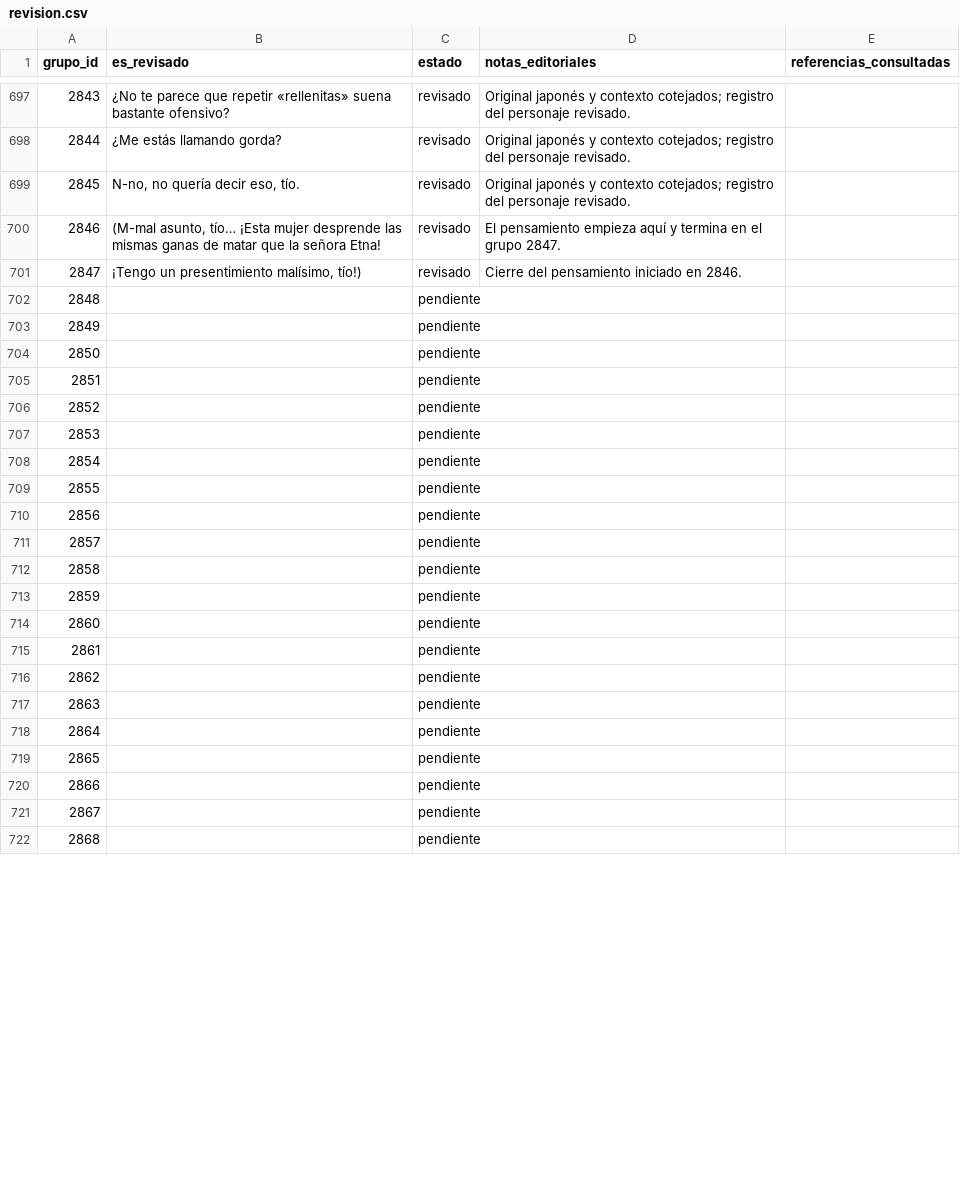
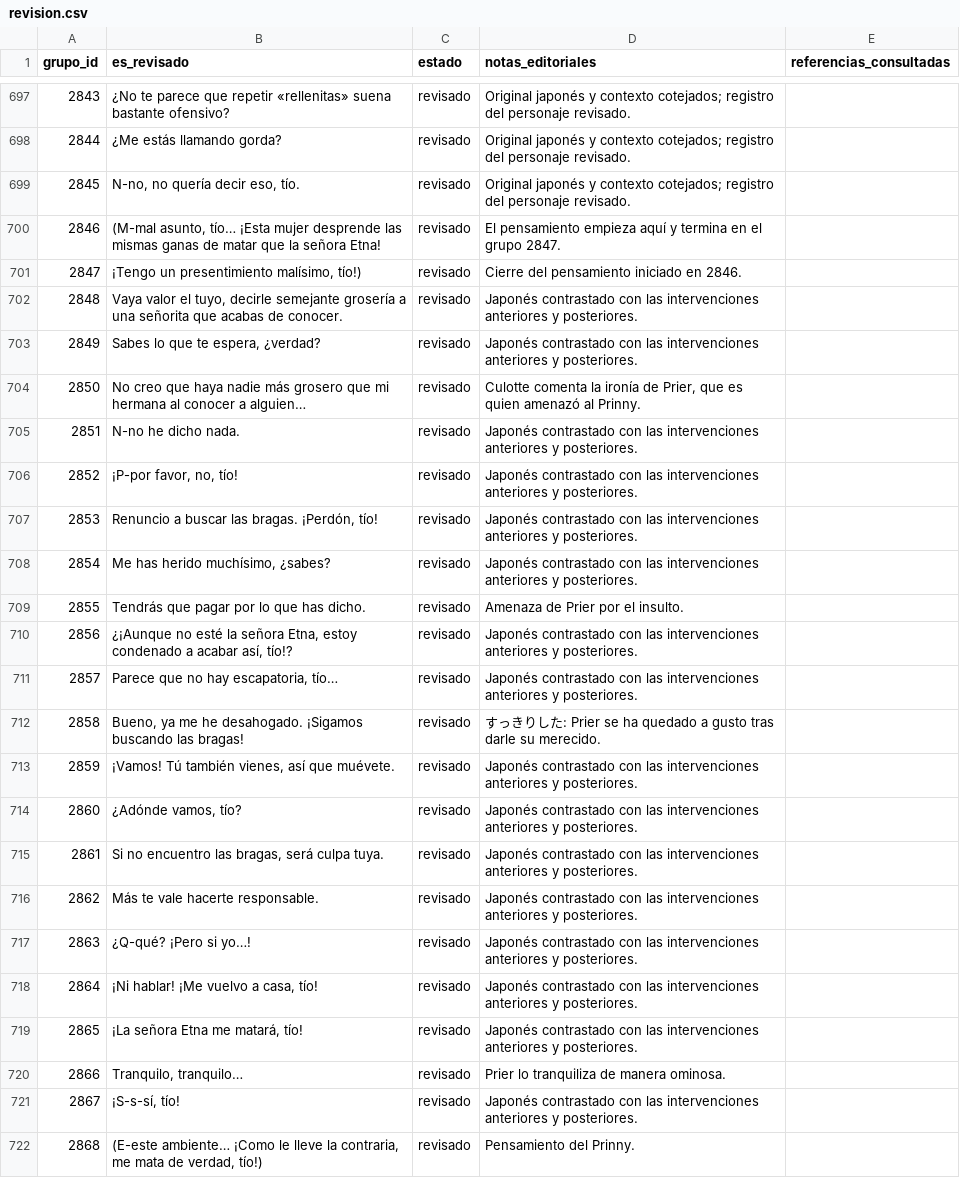
Before and after one commit to ARivas3008/la-pucelle-ragnarok-localizacion, a CSV file: corpus/03/revision.csv, drawn as a sheet; only a part is shown, gaps mark what is left out; the diff covers the shown part only.

Commit message:
Corpus 03: diálogos del Prinny y entrada de Cornet (50 grupos)

```diff
--- a/corpus/03/revision.csv
+++ b/corpus/03/revision.csv
@@ -701,22 +701,22 @@
 2847,"¡Tengo un presentimiento malísimo, tío!)",revisado,Cierre del pensamiento iniciado en 2846.,
-2848,,pendiente,,
-2849,,pendiente,,
-2850,,pendiente,,
-2851,,pendiente,,
-2852,,pendiente,,
-2853,,pendiente,,
-2854,,pendiente,,
-2855,,pendiente,,
-2856,,pendiente,,
-2857,,pendiente,,
-2858,,pendiente,,
-2859,,pendiente,,
-2860,,pendiente,,
-2861,,pendiente,,
-2862,,pendiente,,
-2863,,pendiente,,
-2864,,pendiente,,
-2865,,pendiente,,
-2866,,pendiente,,
-2867,,pendiente,,
-2868,,pendiente,,
+2848,"Vaya valor el tuyo, decirle semejante grosería a una señorita que acabas de conocer.",revisado,Japonés contrastado con las intervenciones anteriores y posteriores.,
+2849,"Sabes lo que te espera, ¿verdad?",revisado,Japonés contrastado con las intervenciones anteriores y posteriores.,
+2850,No creo que haya nadie más grosero que mi hermana al conocer a alguien…,revisado,"Culotte comenta la ironía de Prier, que es quien amenazó al Prinny.",
+2851,N-no he dicho nada.,revisado,Japonés contrastado con las intervenciones anteriores y posteriores.,
+2852,"¡P-por favor, no, tío!",revisado,Japonés contrastado con las intervenciones anteriores y posteriores.,
+2853,"Renuncio a buscar las bragas. ¡Perdón, tío!",revisado,Japonés contrastado con las intervenciones anteriores y posteriores.,
+2854,"Me has herido muchísimo, ¿sabes?",revisado,Japonés contrastado con las intervenciones anteriores y posteriores.,
+2855,Tendrás que pagar por lo que has dicho.,revisado,Amenaza de Prier por el insulto.,
+2856,"¿¡Aunque no esté la señora Etna, estoy condenado a acabar así, tío!?",revisado,Japonés contrastado con las intervenciones anteriores y posteriores.,
+2857,"Parece que no hay escapatoria, tío…",revisado,Japonés contrastado con las intervenciones anteriores y posteriores.,
+2858,"Bueno, ya me he desahogado. ¡Sigamos buscando las bragas!",revisado,すっきりした: Prier se ha quedado a gusto tras darle su merecido.,
+2859,"¡Vamos! Tú también vienes, así que muévete.",revisado,Japonés contrastado con las intervenciones anteriores y posteriores.,
+2860,"¿Adónde vamos, tío?",revisado,Japonés contrastado con las intervenciones anteriores y posteriores.,
+2861,"Si no encuentro las bragas, será culpa tuya.",revisado,Japonés contrastado con las intervenciones anteriores y posteriores.,
+2862,Más te vale hacerte responsable.,revisado,Japonés contrastado con las intervenciones anteriores y posteriores.,
+2863,¿Q-qué? ¡Pero si yo…!,revisado,Japonés contrastado con las intervenciones anteriores y posteriores.,
+2864,"¡Ni hablar! ¡Me vuelvo a casa, tío!",revisado,Japonés contrastado con las intervenciones anteriores y posteriores.,
+2865,"¡La señora Etna me matará, tío!",revisado,Japonés contrastado con las intervenciones anteriores y posteriores.,
+2866,"Tranquilo, tranquilo…",revisado,Prier lo tranquiliza de manera ominosa.,
+2867,"¡S-s-sí, tío!",revisado,Japonés contrastado con las intervenciones anteriores y posteriores.,
+2868,"(E-este ambiente… ¡Como le lleve la contraria, me mata de verdad, tío!)",revisado,Pensamiento del Prinny.,
```
Also changed, not shown: 88 edited cells elsewhere in this file.
